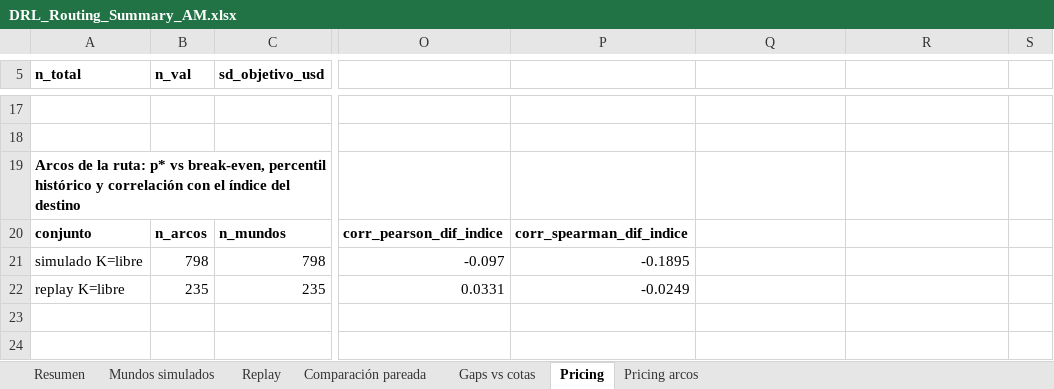
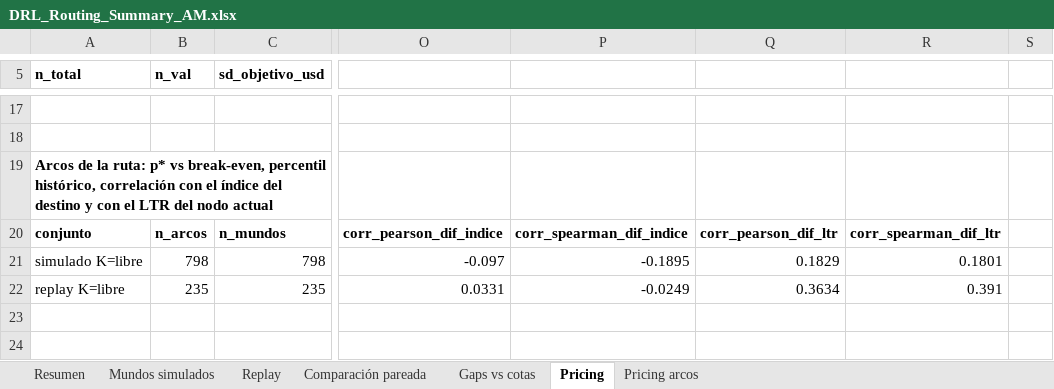
Before and after one commit to aptafur230701/Routing_Pricing_V2, an Excel workbook: results/10nodes/DRL_Routing_Summary_AM.xlsx, sheet Pricing, drawn as a sheet; only a part is shown, gaps mark what is left out; values as stored, in another font and other column widths than the file's, no borders; the diff names each change by its address in the sheet, - before the commit and + after, or states it on an @@ line.

```diff
--- a/results/10nodes/DRL_Routing_Summary_AM.xlsx (sheet Pricing)
+++ b/results/10nodes/DRL_Routing_Summary_AM.xlsx (sheet Pricing)
-A19 (n_total): …break-even, percentil histórico y correlación con el índice del destino
+A19 (n_total): …break-even, percentil histórico, correlación con el índice del destino y con el LTR del nodo actual
-Q20: (empty)
+Q20: corr_pearson_dif_ltr
-R20: (empty)
+R20: corr_spearman_dif_ltr
-Q21: (empty)
+Q21: 0.1829
-R21: (empty)
+R21: 0.1801
-Q22: (empty)
+Q22: 0.3634
-R22: (empty)
+R22: 0.391
```
Also changed, not shown: sheet Pricing arcos, results/20nodes/DRL_Routing_Summary_AM.xlsx, 24 other files.
